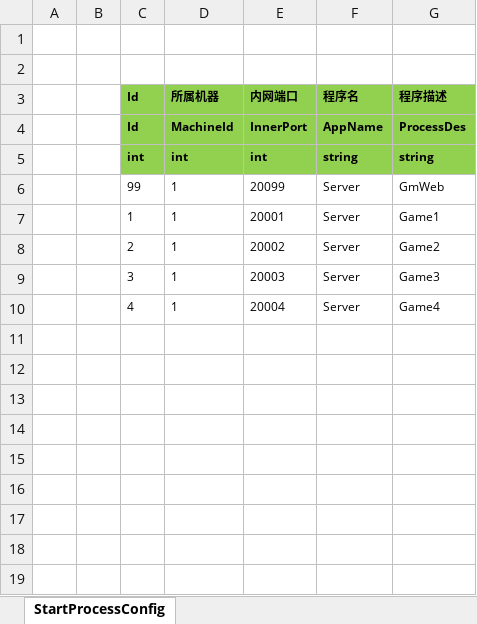
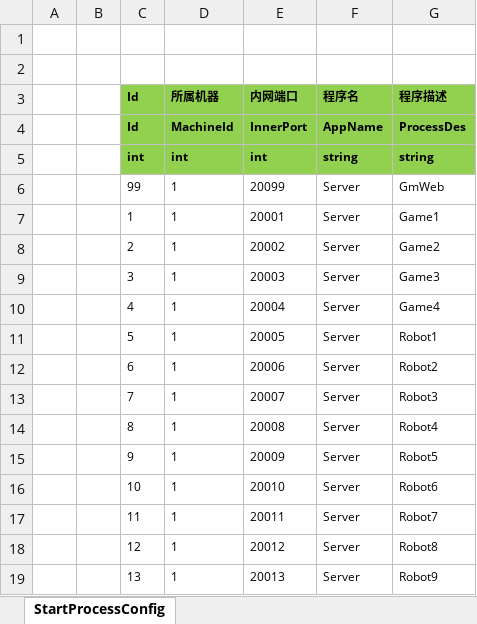
Before and after one commit to cchorseless/ET7, an Excel workbook: Unity/Assets/Config/Excel/StartConfig/Localhost/StartProcessConfig@s.xlsx, sheet StartProcessConfig, drawn as a sheet; values as stored, in another font and other column widths than the file's, no borders; the diff names each change by its address in the sheet, - before the commit and + after, or states it on an @@ line.

```diff
--- a/Unity/Assets/Config/Excel/StartConfig/Localhost/StartProcessConfig@s.xlsx (sheet StartProcessConfig)
+++ b/Unity/Assets/Config/Excel/StartConfig/Localhost/StartProcessConfig@s.xlsx (sheet StartProcessConfig)
+row 11:  |  | 5 | 1 | 20005 | Server | Robot1
+row 12:  |  | 6 | 1 | 20006 | Server | Robot2
+row 13:  |  | 7 | 1 | 20007 | Server | Robot3
+row 14:  |  | 8 | 1 | 20008 | Server | Robot4
+row 15:  |  | 9 | 1 | 20009 | Server | Robot5
+row 16:  |  | 10 | 1 | 20010 | Server | Robot6
+row 17:  |  | 11 | 1 | 20011 | Server | Robot7
+row 18:  |  | 12 | 1 | 20012 | Server | Robot8
+row 19:  |  | 13 | 1 | 20013 | Server | Robot9
```
Also changed, not shown: Unity/Assets/Config/Excel/StartConfig/Localhost/StartSceneConfig@s.xlsx, 46 other files.
